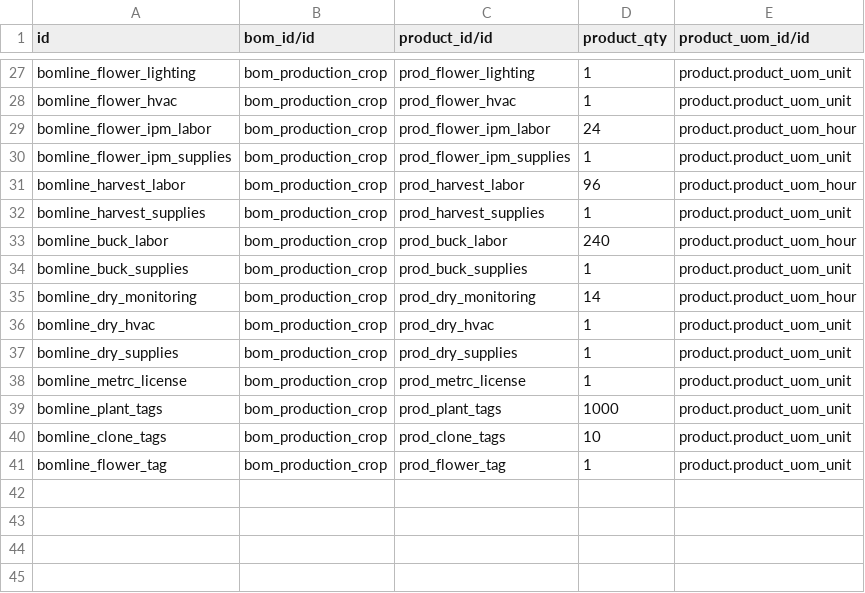
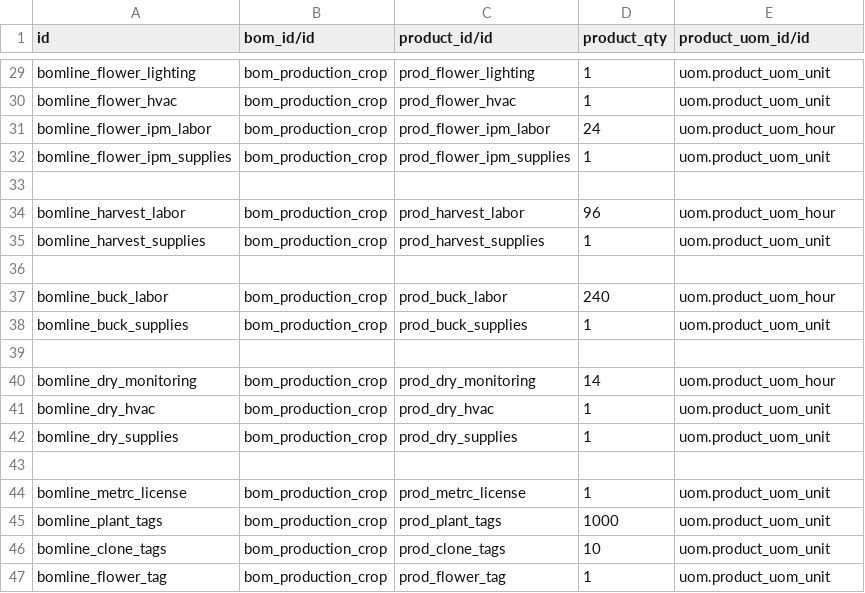
Before and after one commit to zpenrodtrellis/trellis-pack, a CSV file: addons/trellis_root/data/mrp_bom_line.csv, drawn as a sheet; only a part is shown, gaps mark what is left out; addresses are those after the commit; the diff covers the shown part only; the diff names each change by its address in the sheet, - before the commit and + after, or states it on an @@ line.

```diff
--- a/addons/trellis_root/data/mrp_bom_line.csv
+++ b/addons/trellis_root/data/mrp_bom_line.csv
-E29:E30 (product_uom_id/id): product.product_uom_unit
+E29:E30 (product_uom_id/id): uom.product_uom_unit
-E31 (product_uom_id/id): product.product_uom_hour
+E31 (product_uom_id/id): uom.product_uom_hour
-E32 (product_uom_id/id): product.product_uom_unit
+E32 (product_uom_id/id): uom.product_uom_unit
+row 33: (empty)
-E34 (product_uom_id/id): product.product_uom_hour
+E34 (product_uom_id/id): uom.product_uom_hour
-E35 (product_uom_id/id): product.product_uom_unit
+E35 (product_uom_id/id): uom.product_uom_unit
+row 36: (empty)
-E37 (product_uom_id/id): product.product_uom_hour
+E37 (product_uom_id/id): uom.product_uom_hour
-E38 (product_uom_id/id): product.product_uom_unit
+E38 (product_uom_id/id): uom.product_uom_unit
+row 39: (empty)
-E40 (product_uom_id/id): product.product_uom_hour
+E40 (product_uom_id/id): uom.product_uom_hour
-E41:E42 (product_uom_id/id): product.product_uom_unit
+E41:E42 (product_uom_id/id): uom.product_uom_unit
+row 43: (empty)
-E44:E47 (product_uom_id/id): product.product_uom_unit
+E44:E47 (product_uom_id/id): uom.product_uom_unit
```
Also changed, not shown: 2 added rows and 25 edited cells elsewhere in this file, addons/trellis_root/data/product_product.csv, 4 other files.
